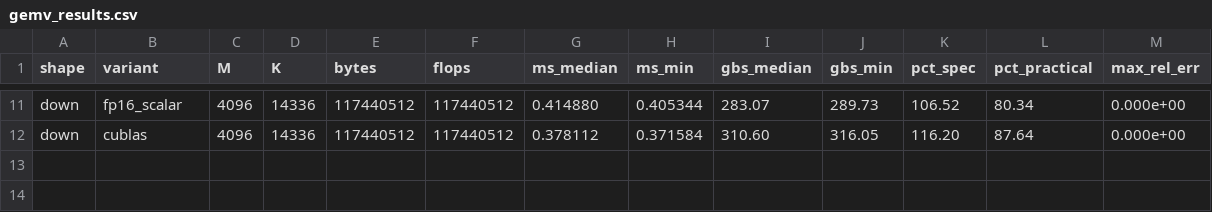
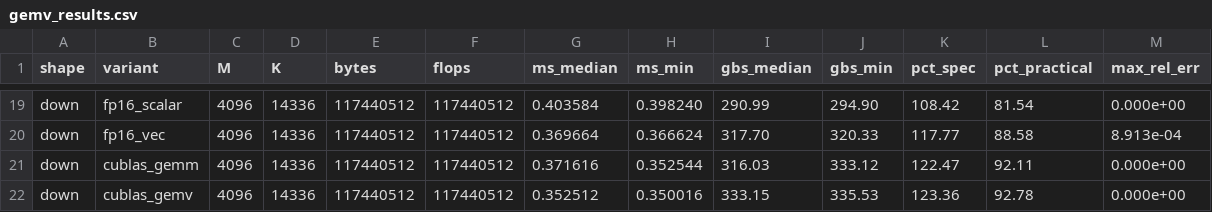
Before and after one commit to tonyyytan/ml-systems, a CSV file: 03-inference-engine/gemv_results.csv, drawn as a sheet; only a part is shown, gaps mark what is left out; addresses are those after the commit; the diff covers the shown part only; the diff names each change by its address in the sheet, - before the commit and + after, or states it on an @@ line.

Commit message:
results from scalar, vectorized loading, cublas gemm, cublas gemv kernel benchmarks

```diff
--- a/03-inference-engine/gemv_results.csv
+++ b/03-inference-engine/gemv_results.csv
-G19 (ms_median): 0.414880
+G19 (ms_median): 0.403584
-H19 (ms_min): 0.405344
+H19 (ms_min): 0.398240
-I19 (gbs_median): 283.07
+I19 (gbs_median): 290.99
-J19 (gbs_min): 289.73
+J19 (gbs_min): 294.90
-K19 (pct_spec): 106.52
+K19 (pct_spec): 108.42
-L19 (pct_practical): 80.34
+L19 (pct_practical): 81.54
+row 20: down | fp16_vec | 4096 | 14336 | 117440512 | 117440512 | 0.369664 | 0.366624 | 317.70 | 320.33 | 117.77 | 88.58 | 8.913e-04
-B21 (variant): cublas
+B21 (variant): cublas_gemm
-G21 (ms_median): 0.378112
+G21 (ms_median): 0.371616
-H21 (ms_min): 0.371584
+H21 (ms_min): 0.352544
-I21 (gbs_median): 310.60
+I21 (gbs_median): 316.03
-J21 (gbs_min): 316.05
+J21 (gbs_min): 333.12
-K21 (pct_spec): 116.20
+K21 (pct_spec): 122.47
-L21 (pct_practical): 87.64
+L21 (pct_practical): 92.11
+row 22: down | cublas_gemv | 4096 | 14336 | 117440512 | 117440512 | 0.352512 | 0.350016 | 333.15 | 335.53 | 123.36 | 92.78 | 0.000e+00
```
Also changed, not shown: 8 added rows and 54 edited cells elsewhere in this file, 2 other files.
